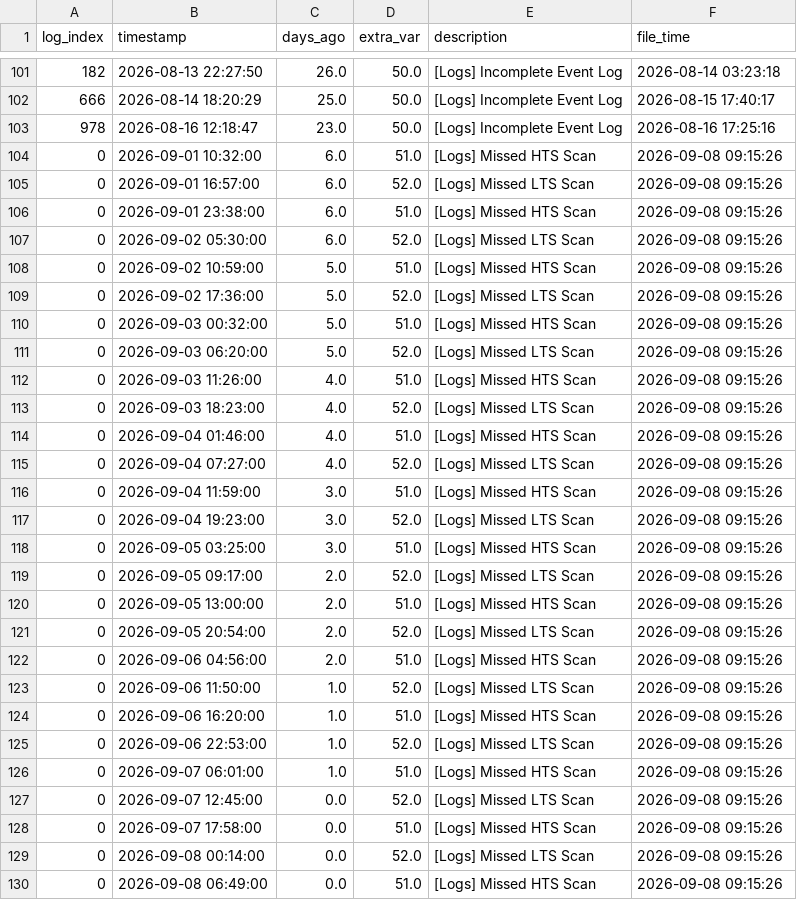
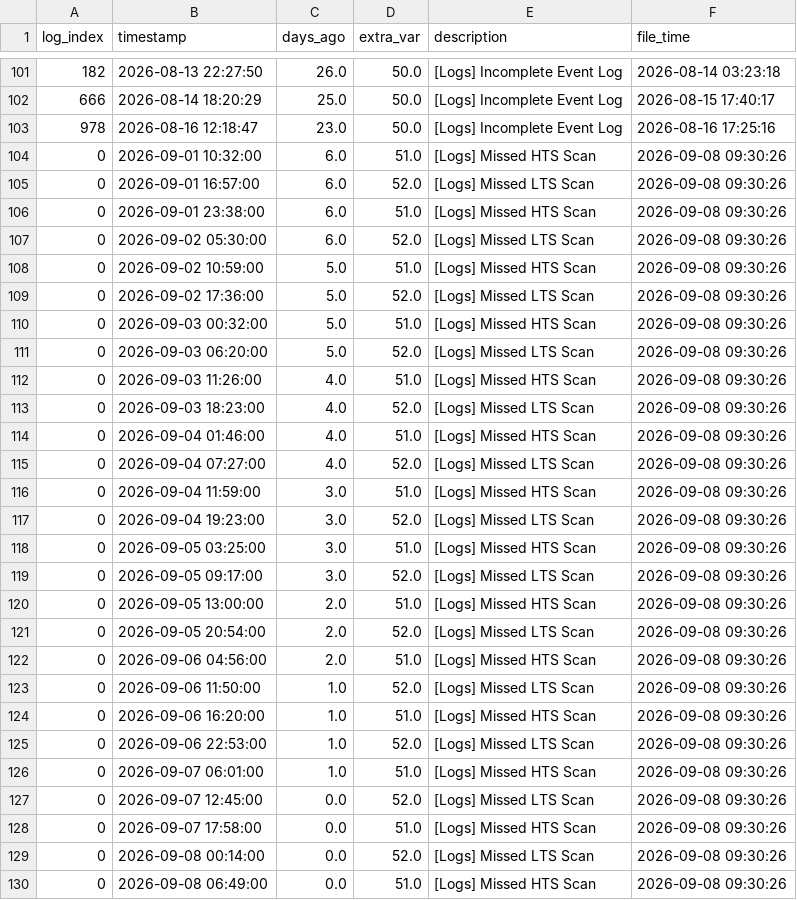
Before and after one commit to 04samuel/Zephyra_Hub, a CSV file: static/data/LPD_3_Combined_Zephyra_Log_Error.csv, drawn as a sheet; only a part is shown, gaps mark what is left out.

```diff
--- a/static/data/LPD_3_Combined_Zephyra_Log_Error.csv
+++ b/static/data/LPD_3_Combined_Zephyra_Log_Error.csv
@@ -103,28 +103,28 @@ log_index,timestamp,days_ago,extra_var,description,file_time
 978,2026-08-16 12:18:47,23.0,50.0,[Logs] Incomplete Event Log,2026-08-16 17:25:16
-0,2026-09-01 10:32:00,6.0,51.0,[Logs] Missed HTS Scan,2026-09-08 09:15:26
-0,2026-09-01 16:57:00,6.0,52.0,[Logs] Missed LTS Scan,2026-09-08 09:15:26
-0,2026-09-01 23:38:00,6.0,51.0,[Logs] Missed HTS Scan,2026-09-08 09:15:26
-0,2026-09-02 05:30:00,6.0,52.0,[Logs] Missed LTS Scan,2026-09-08 09:15:26
-0,2026-09-02 10:59:00,5.0,51.0,[Logs] Missed HTS Scan,2026-09-08 09:15:26
-0,2026-09-02 17:36:00,5.0,52.0,[Logs] Missed LTS Scan,2026-09-08 09:15:26
-0,2026-09-03 00:32:00,5.0,51.0,[Logs] Missed HTS Scan,2026-09-08 09:15:26
-0,2026-09-03 06:20:00,5.0,52.0,[Logs] Missed LTS Scan,2026-09-08 09:15:26
-0,2026-09-03 11:26:00,4.0,51.0,[Logs] Missed HTS Scan,2026-09-08 09:15:26
-0,2026-09-03 18:23:00,4.0,52.0,[Logs] Missed LTS Scan,2026-09-08 09:15:26
-0,2026-09-04 01:46:00,4.0,51.0,[Logs] Missed HTS Scan,2026-09-08 09:15:26
-0,2026-09-04 07:27:00,4.0,52.0,[Logs] Missed LTS Scan,2026-09-08 09:15:26
-0,2026-09-04 11:59:00,3.0,51.0,[Logs] Missed HTS Scan,2026-09-08 09:15:26
-0,2026-09-04 19:23:00,3.0,52.0,[Logs] Missed LTS Scan,2026-09-08 09:15:26
-0,2026-09-05 03:25:00,3.0,51.0,[Logs] Missed HTS Scan,2026-09-08 09:15:26
-0,2026-09-05 09:17:00,2.0,52.0,[Logs] Missed LTS Scan,2026-09-08 09:15:26
-0,2026-09-05 13:00:00,2.0,51.0,[Logs] Missed HTS Scan,2026-09-08 09:15:26
-0,2026-09-05 20:54:00,2.0,52.0,[Logs] Missed LTS Scan,2026-09-08 09:15:26
-0,2026-09-06 04:56:00,2.0,51.0,[Logs] Missed HTS Scan,2026-09-08 09:15:26
-0,2026-09-06 11:50:00,1.0,52.0,[Logs] Missed LTS Scan,2026-09-08 09:15:26
-0,2026-09-06 16:20:00,1.0,51.0,[Logs] Missed HTS Scan,2026-09-08 09:15:26
-0,2026-09-06 22:53:00,1.0,52.0,[Logs] Missed LTS Scan,2026-09-08 09:15:26
-0,2026-09-07 06:01:00,1.0,51.0,[Logs] Missed HTS Scan,2026-09-08 09:15:26
-0,2026-09-07 12:45:00,0.0,52.0,[Logs] Missed LTS Scan,2026-09-08 09:15:26
-0,2026-09-07 17:58:00,0.0,51.0,[Logs] Missed HTS Scan,2026-09-08 09:15:26
-0,2026-09-08 00:14:00,0.0,52.0,[Logs] Missed LTS Scan,2026-09-08 09:15:26
-0,2026-09-08 06:49:00,0.0,51.0,[Logs] Missed HTS Scan,2026-09-08 09:15:26
+0,2026-09-01 10:32:00,6.0,51.0,[Logs] Missed HTS Scan,2026-09-08 09:30:26
+0,2026-09-01 16:57:00,6.0,52.0,[Logs] Missed LTS Scan,2026-09-08 09:30:26
+0,2026-09-01 23:38:00,6.0,51.0,[Logs] Missed HTS Scan,2026-09-08 09:30:26
+0,2026-09-02 05:30:00,6.0,52.0,[Logs] Missed LTS Scan,2026-09-08 09:30:26
+0,2026-09-02 10:59:00,5.0,51.0,[Logs] Missed HTS Scan,2026-09-08 09:30:26
+0,2026-09-02 17:36:00,5.0,52.0,[Logs] Missed LTS Scan,2026-09-08 09:30:26
+0,2026-09-03 00:32:00,5.0,51.0,[Logs] Missed HTS Scan,2026-09-08 09:30:26
+0,2026-09-03 06:20:00,5.0,52.0,[Logs] Missed LTS Scan,2026-09-08 09:30:26
+0,2026-09-03 11:26:00,4.0,51.0,[Logs] Missed HTS Scan,2026-09-08 09:30:26
+0,2026-09-03 18:23:00,4.0,52.0,[Logs] Missed LTS Scan,2026-09-08 09:30:26
+0,2026-09-04 01:46:00,4.0,51.0,[Logs] Missed HTS Scan,2026-09-08 09:30:26
+0,2026-09-04 07:27:00,4.0,52.0,[Logs] Missed LTS Scan,2026-09-08 09:30:26
+0,2026-09-04 11:59:00,3.0,51.0,[Logs] Missed HTS Scan,2026-09-08 09:30:26
+0,2026-09-04 19:23:00,3.0,52.0,[Logs] Missed LTS Scan,2026-09-08 09:30:26
+0,2026-09-05 03:25:00,3.0,51.0,[Logs] Missed HTS Scan,2026-09-08 09:30:26
+0,2026-09-05 09:17:00,3.0,52.0,[Logs] Missed LTS Scan,2026-09-08 09:30:26
+0,2026-09-05 13:00:00,2.0,51.0,[Logs] Missed HTS Scan,2026-09-08 09:30:26
+0,2026-09-05 20:54:00,2.0,52.0,[Logs] Missed LTS Scan,2026-09-08 09:30:26
+0,2026-09-06 04:56:00,2.0,51.0,[Logs] Missed HTS Scan,2026-09-08 09:30:26
+0,2026-09-06 11:50:00,1.0,52.0,[Logs] Missed LTS Scan,2026-09-08 09:30:26
+0,2026-09-06 16:20:00,1.0,51.0,[Logs] Missed HTS Scan,2026-09-08 09:30:26
+0,2026-09-06 22:53:00,1.0,52.0,[Logs] Missed LTS Scan,2026-09-08 09:30:26
+0,2026-09-07 06:01:00,1.0,51.0,[Logs] Missed HTS Scan,2026-09-08 09:30:26
+0,2026-09-07 12:45:00,0.0,52.0,[Logs] Missed LTS Scan,2026-09-08 09:30:26
+0,2026-09-07 17:58:00,0.0,51.0,[Logs] Missed HTS Scan,2026-09-08 09:30:26
+0,2026-09-08 00:14:00,0.0,52.0,[Logs] Missed LTS Scan,2026-09-08 09:30:26
+0,2026-09-08 06:49:00,0.0,51.0,[Logs] Missed HTS Scan,2026-09-08 09:30:26
```
Also changed, not shown: static/data/MDV_2_Combined_Zephyra_Log_Error.csv, static/data/MED_C_Combined_Zephyra_Log_Error.csv, 24 other files.
